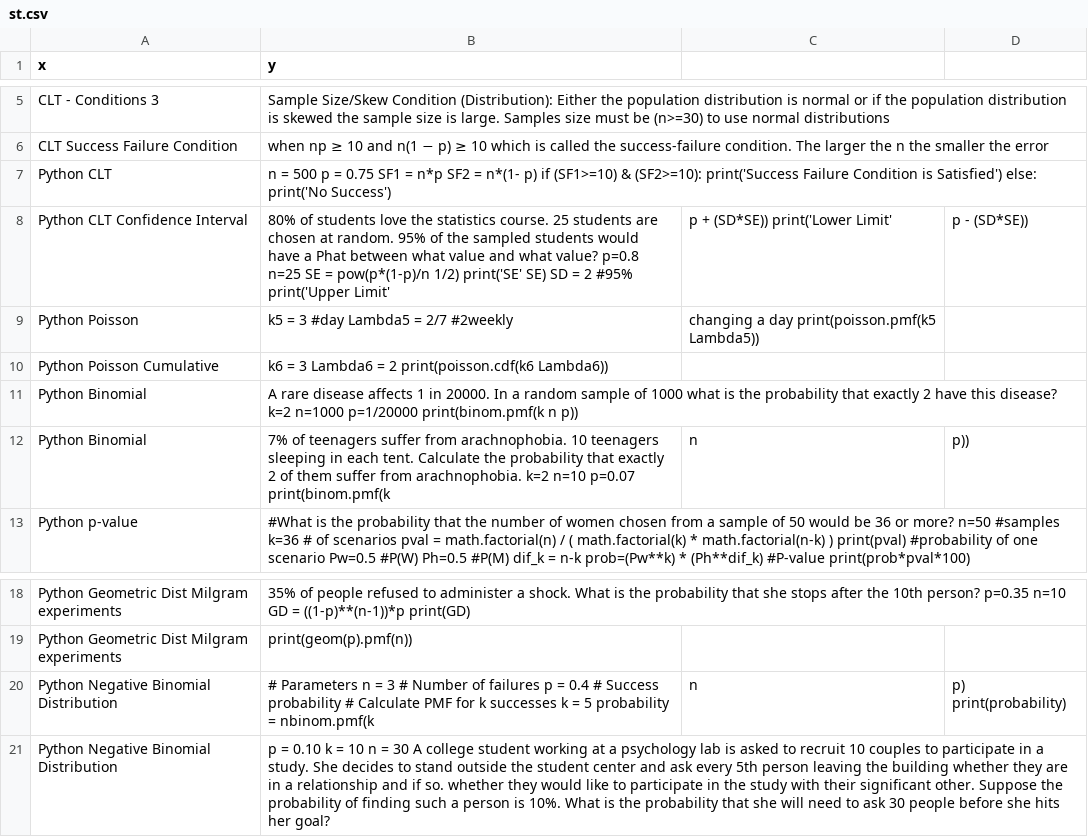
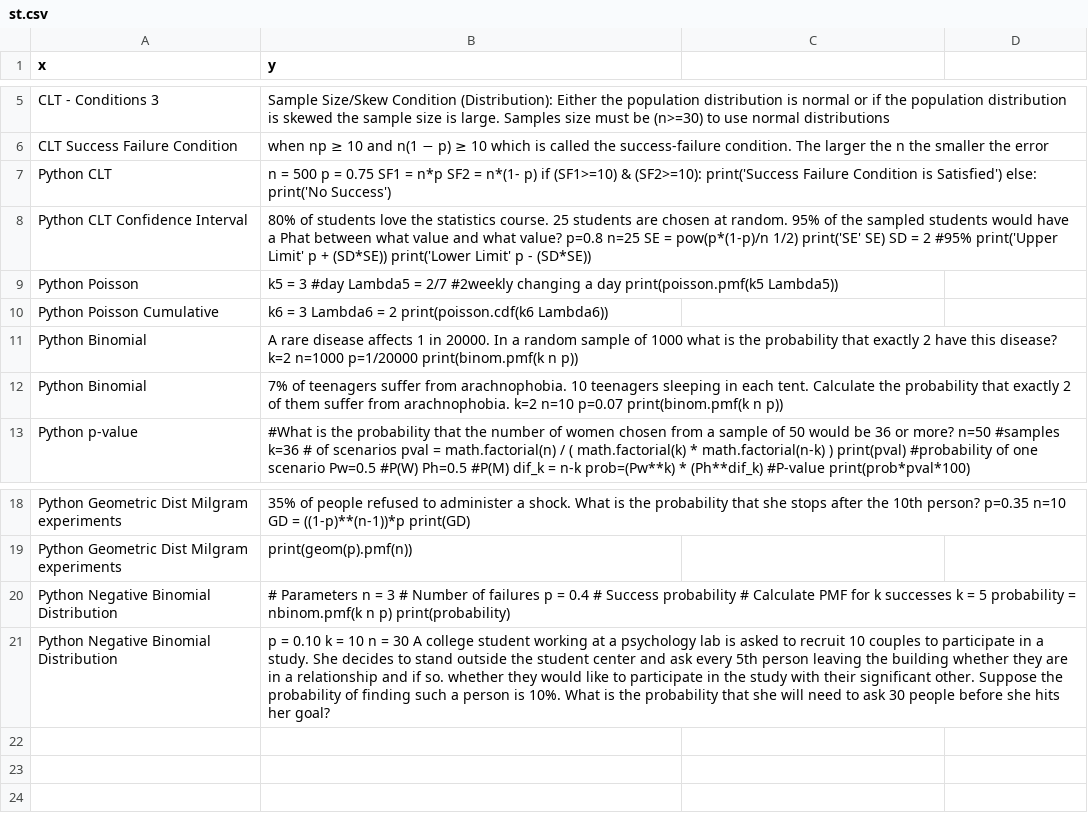
Before and after one commit to joncalle/ML1, a CSV file: st.csv, drawn as a sheet; only a part is shown, gaps mark what is left out; removed rows and columns are numbered as before the commit, all else as after; the diff names each change by its address in the sheet, - before the commit and + after, or states it on an @@ line.

Commit message:
Add files via upload

```diff
--- a/st.csv
+++ b/st.csv
-row 8: Python CLT Confidence Interval | 80% of students love the statistics course. 25 students are chosen at random. 95% of the sampled students would have a Phat between what value and what value? p=0.8 n=25 SE = pow(p*(1-p)/n 1/2) print('SE' SE) SD = 2 #95% print('Upper Limit' | p + (SD*SE)) print('Lower Limit' | p - (SD*SE))
-row 9: Python Poisson | k5 = 3 #day Lambda5 = 2/7 #2weekly | changing a day print(poisson.pmf(k5 Lambda5))
+row 8: Python CLT Confidence Interval | 80% of students love the statistics course. 25 students are chosen at random. 95% of the sampled students would have a Phat between what value and what value? p=0.8 n=25 SE = pow(p*(1-p)/n 1/2) print('SE' SE) SD = 2 #95% print('Upper Limit' p + (SD*SE)) print('Lower Limit' p - (SD*SE))
+row 9: Python Poisson | k5 = 3 #day Lambda5 = 2/7 #2weekly changing a day print(poisson.pmf(k5 Lambda5))
-row 12: Python Binomial | 7% of teenagers suffer from arachnophobia. 10 teenagers sleeping in each tent. Calculate the probability that exactly 2 of them suffer from arachnophobia. k=2 n=10 p=0.07 print(binom.pmf(k | n | p))
+row 12: Python Binomial | 7% of teenagers suffer from arachnophobia. 10 teenagers sleeping in each tent. Calculate the probability that exactly 2 of them suffer from arachnophobia. k=2 n=10 p=0.07 print(binom.pmf(k n p))
-row 20: Python Negative Binomial Distribution | # Parameters n = 3 # Number of failures p = 0.4 # Success probability # Calculate PMF for k successes k = 5 probability = nbinom.pmf(k | n | p) print(probability)
+row 20: Python Negative Binomial Distribution | # Parameters n = 3 # Number of failures p = 0.4 # Success probability # Calculate PMF for k successes k = 5 probability = nbinom.pmf(k n p) print(probability)
```
